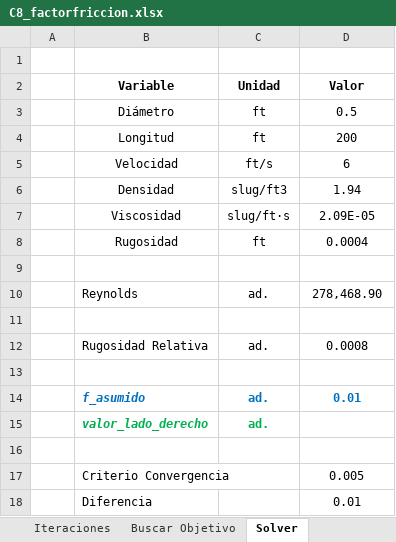
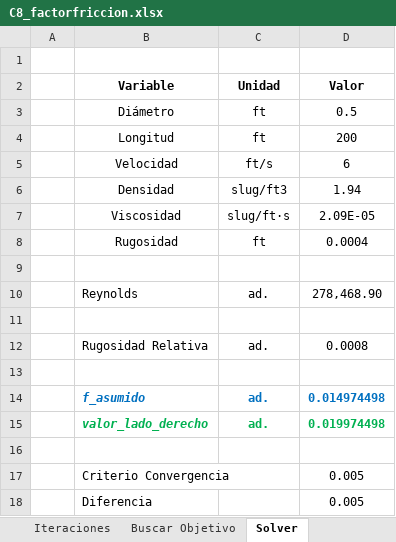
Before and after one commit to MauricioAlexand/ua-imec2001-hc-202310-s1, an Excel workbook: content/week4/C8_factorfriccion.xlsx, sheet Solver, drawn as a sheet; values as stored, in another font and other column widths than the file's, no borders; charts and pictures not drawn; the diff names each change by its address in the sheet, - before the commit and + after, or states it on an @@ line.

```diff
--- a/content/week4/C8_factorfriccion.xlsx (sheet Solver)
+++ b/content/week4/C8_factorfriccion.xlsx (sheet Solver)
-D14 (Valor): 0.01
+D14 (Valor): 0.014974498
-D15 (Valor): (empty)
+D15 (Valor): 0.019974498
-D18 (Valor): 0.01
+D18 (Valor): 0.005
```
Also changed, not shown: sheet Iteraciones, sheet Buscar Objetivo, charts or pictures.
